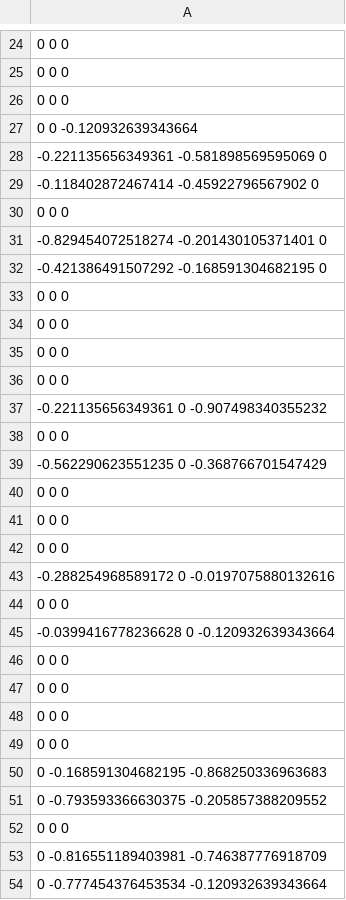
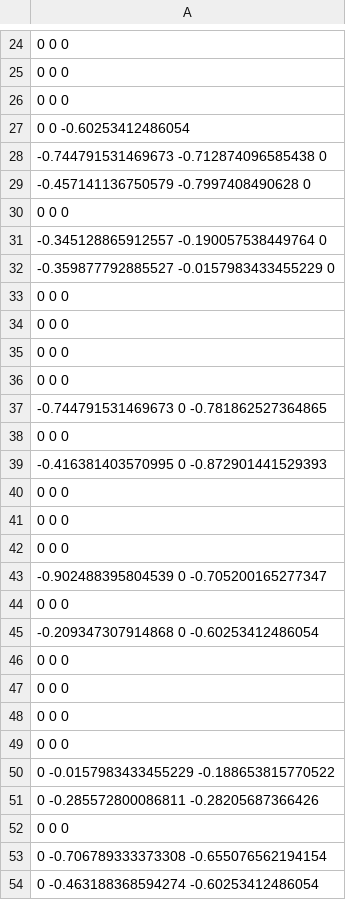
Before and after one commit to StefanoAllesina/GLV_HOIs, a CSV file: data/Bs.csv, drawn as a sheet; only a part is shown, gaps mark what is left out; the diff covers the shown part only.

```diff
--- a/data/Bs.csv
+++ b/data/Bs.csv
@@ -26,8 +26,8 @@
 0 0 0
-0 0 -0.120932639343664
--0.221135656349361 -0.581898569595069 0
--0.118402872467414 -0.45922796567902 0
+0 0 -0.60253412486054
+-0.744791531469673 -0.712874096585438 0
+-0.457141136750579 -0.7997408490628 0
 0 0 0
--0.829454072518274 -0.201430105371401 0
--0.421386491507292 -0.168591304682195 0
+-0.345128865912557 -0.190057538449764 0
+-0.359877792885527 -0.0157983433455229 0
 0 0 0
@@ -36,5 +36,5 @@
 0 0 0
--0.221135656349361 0 -0.907498340355232
+-0.744791531469673 0 -0.781862527364865
 0 0 0
--0.562290623551235 0 -0.368766701547429
+-0.416381403570995 0 -0.872901441529393
 0 0 0
@@ -42,5 +42,5 @@
 0 0 0
--0.288254968589172 0 -0.0197075880132616
+-0.902488395804539 0 -0.705200165277347
 0 0 0
--0.0399416778236628 0 -0.120932639343664
+-0.209347307914868 0 -0.60253412486054
 0 0 0
@@ -49,6 +49,6 @@
 0 0 0
-0 -0.168591304682195 -0.868250336963683
-0 -0.793593366630375 -0.205857388209552
+0 -0.0157983433455229 -0.188653815770522
+0 -0.285572800086811 -0.28205687366426
 0 0 0
-0 -0.816551189403981 -0.746387776918709
-0 -0.777454376453534 -0.120932639343664
+0 -0.706789333373308 -0.655076562194154
+0 -0.463188368594274 -0.60253412486054
```
Also changed, not shown: 11 edited cells elsewhere in this file, data/As.csv, data/roots.csv, 3 other files.
